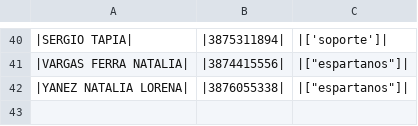
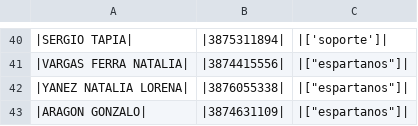
Before and after one commit to mattgaviota/Fiscal3G, a CSV file: contacts.csv, drawn as a sheet; only a part is shown, gaps mark what is left out; the diff names each change by its address in the sheet, - before the commit and + after, or states it on an @@ line.

```diff
--- a/contacts.csv
+++ b/contacts.csv
+row 43: |ARAGON GONZALO| | |3874631109| | |["espartanos"]
```
Also changed, not shown: 7 other files.
